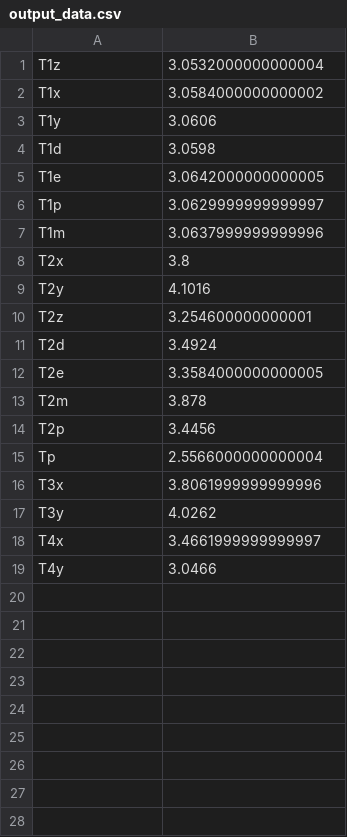
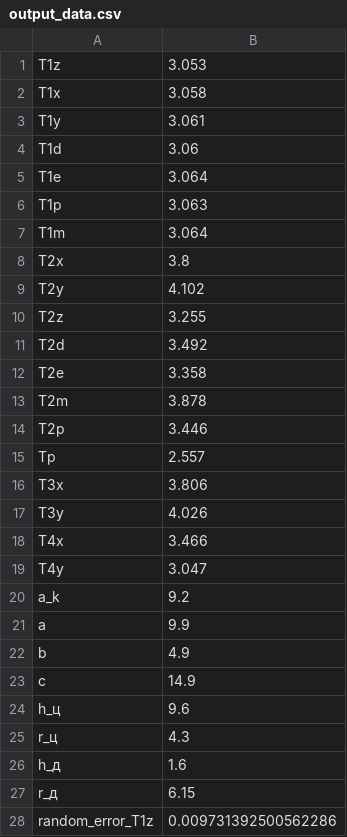
Before and after one commit to EkaterinaLotareva/phys_labs, a CSV file: 1.2.4/data/output_data.csv, drawn as a sheet; only a part is shown; the diff covers the shown part only.

```diff
--- a/1.2.4/data/output_data.csv
+++ b/1.2.4/data/output_data.csv
@@ -1,19 +1,28 @@
-T1z,3.0532000000000004
-T1x,3.0584000000000002
-T1y,3.0606
-T1d,3.0598
-T1e,3.0642000000000005
-T1p,3.0629999999999997
-T1m,3.0637999999999996
+T1z,3.053
+T1x,3.058
+T1y,3.061
+T1d,3.06
+T1e,3.064
+T1p,3.063
+T1m,3.064
 T2x,3.8
-T2y,4.1016
-T2z,3.254600000000001
-T2d,3.4924
-T2e,3.3584000000000005
+T2y,4.102
+T2z,3.255
+T2d,3.492
+T2e,3.358
 T2m,3.878
-T2p,3.4456
-Tp,2.5566000000000004
-T3x,3.8061999999999996
-T3y,4.0262
-T4x,3.4661999999999997
-T4y,3.0466
+T2p,3.446
+Tp,2.557
+T3x,3.806
+T3y,4.026
+T4x,3.466
+T4y,3.047
+a_k,9.2
+a,9.9
+b,4.9
+c,14.9
+h_ц,9.6
+r_ц,4.3
+h_д,1.6
+r_д,6.15
+random_error_T1z,0.009731392500562286
```
Also changed, not shown: 18 added rows elsewhere in this file, 7 other files.
